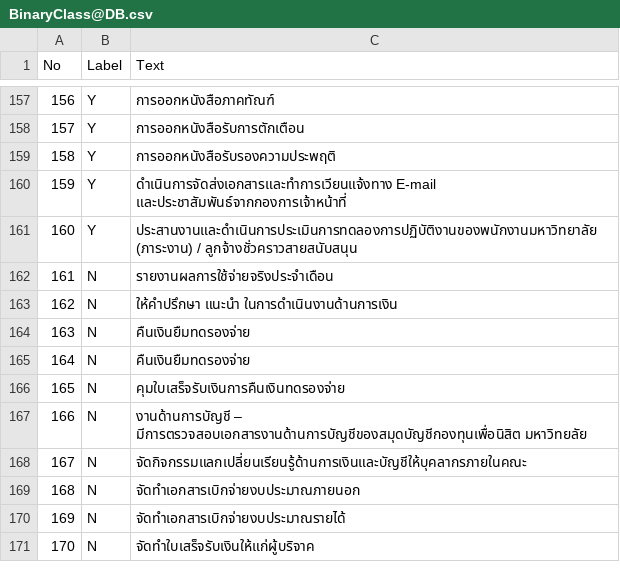
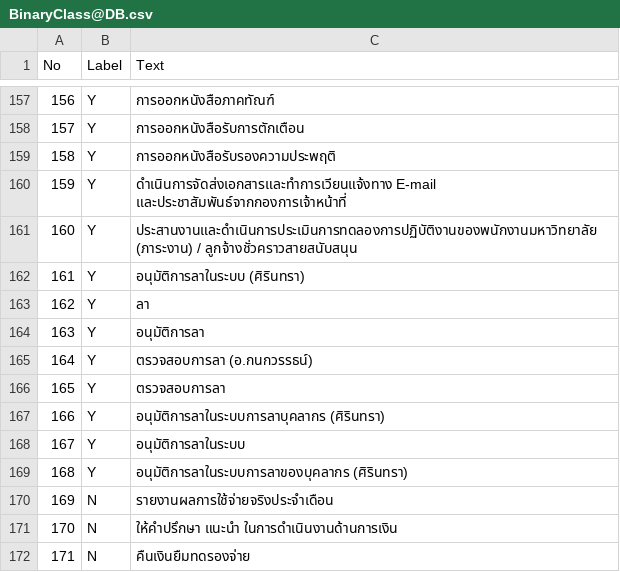
Before and after one commit to thammarat-ai/text-classifier-collab-converted, a CSV file: BinaryClass@DB.csv, drawn as a sheet; only a part is shown, gaps mark what is left out; the shorter side is filled out with more unchanged rows; addresses are those after the commit; the diff names each change by its address in the sheet, - before the commit and + after, or states it on an @@ line.

Commit message:
Update BinaryClass@DB.csv
update ลา

```diff
--- a/BinaryClass@DB.csv
+++ b/BinaryClass@DB.csv
+row 162: 161 | Y | อนุมัติการลาในระบบ (ศิรินทรา)
+row 163: 162 | Y | ลา
+row 164: 163 | Y | อนุมัติการลา
+row 165: 164 | Y | ตรวจสอบการลา (อ.กนกวรรธน์)
+row 166: 165 | Y | ตรวจสอบการลา
+row 167: 166 | Y | อนุมัติการลาในระบบการลาบุคลากร (ศิรินทรา)
+row 168: 167 | Y | อนุมัติการลาในระบบ
+row 169: 168 | Y | อนุมัติการลาในระบบการลาของบุคลากร (ศิรินทรา)
@@ column A (No) renumbered from row 170 down @@
```
